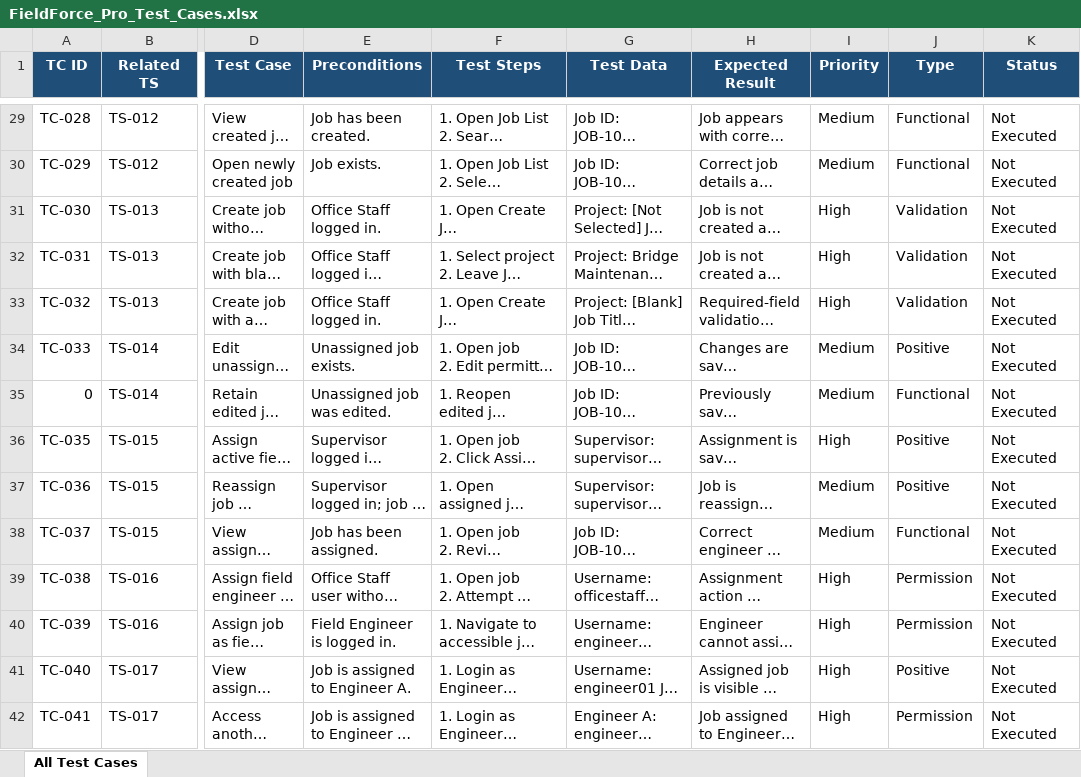
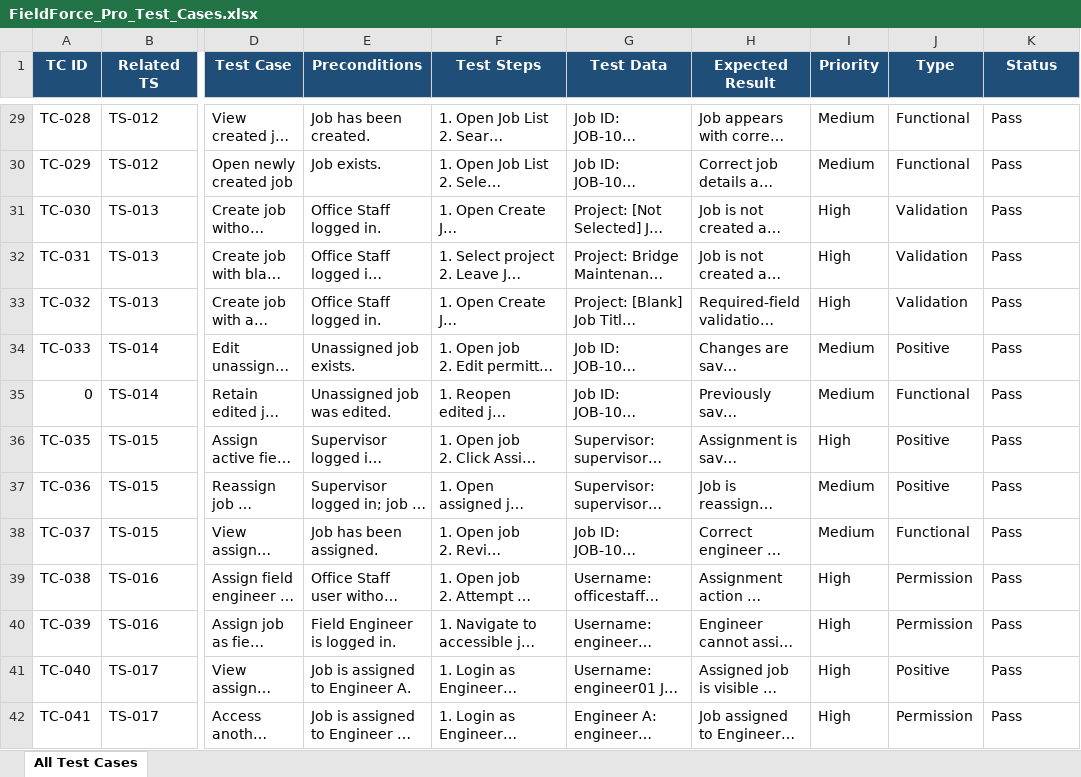
Before and after one commit to Bee-qa/FieldForce-Pro-QA-Portfolio, an Excel workbook: 05_Test_Design/FieldForce_Pro_Test_Cases.xlsx, sheet All Test Cases, drawn as a sheet; only a part is shown, gaps mark what is left out; long unchanged cells end in …; values as stored, in another font and other column widths than the file's, no borders; conditional formats and table styles not drawn; the diff covers the shown part only; the diff names each change by its address in the sheet, - before the commit and + after, or states it on an @@ line.

Commit message:
Add test execution results and defect documentation

```diff
--- a/05_Test_Design/FieldForce_Pro_Test_Cases.xlsx (sheet All Test Cases)
+++ b/05_Test_Design/FieldForce_Pro_Test_Cases.xlsx (sheet All Test Cases)
-K29:K42 (Status): Not Executed
+K29:K42 (Status): Pass
```
Also changed, not shown: 74 edited cells elsewhere in this sheet, 3 other files.
